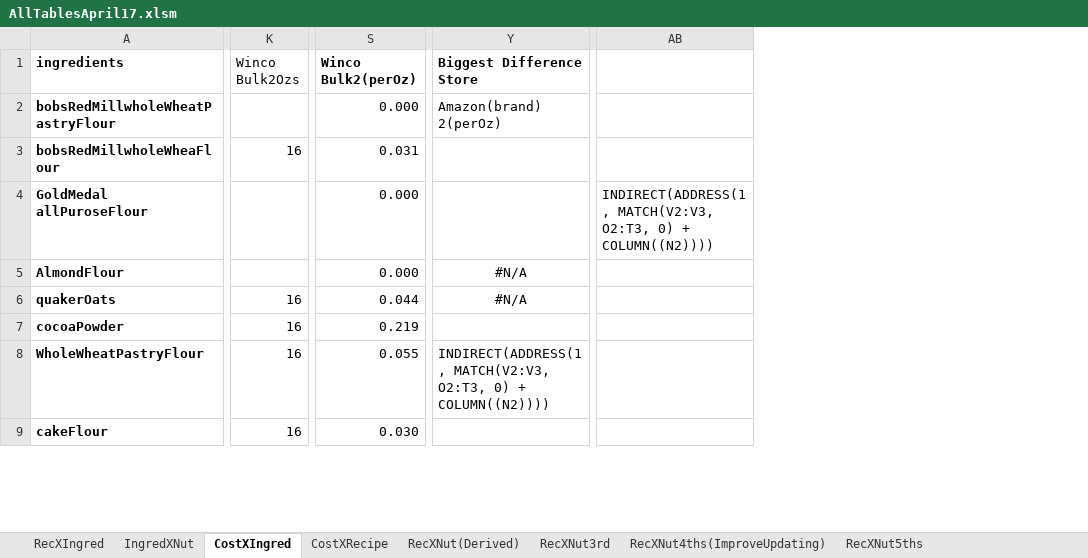
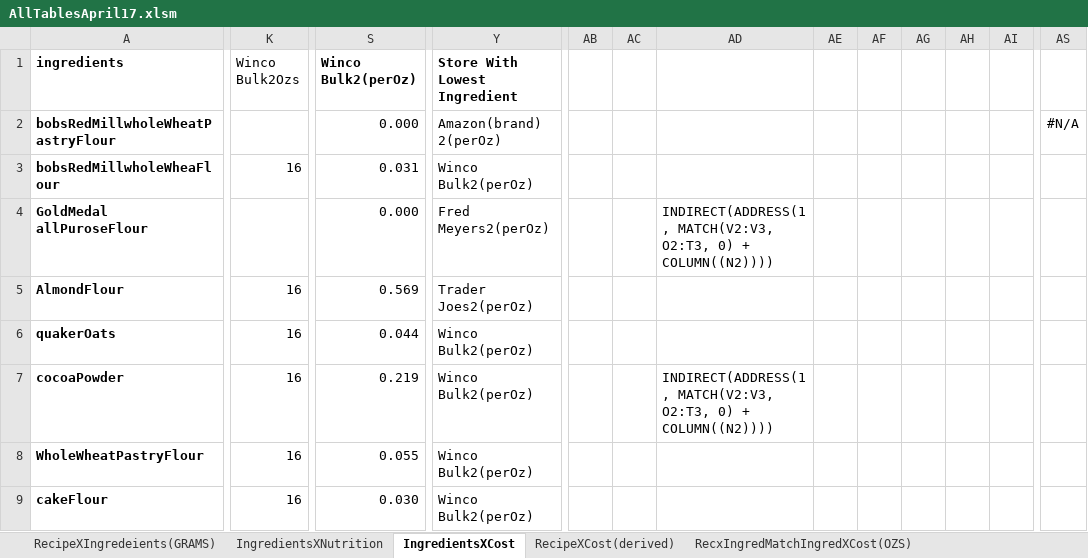
Before and after one commit to maxdickinson/DataTables, an Excel workbook: AllTablesApril17.xlsm, sheet IngredientsXCost, drawn as a sheet; only a part is shown, gaps mark what is left out; values as stored, in another font and other column widths than the file's, no borders; table styles not drawn; removed rows and columns are numbered as before the commit, all else as after; the diff covers the shown part only; the diff names each change by its address in the sheet, - before the commit and + after, or states it on an @@ line.

Commit message:
Made one large table with new recipes added started learning macros and making one to update the recipes and formulas using macrotests as the training grounds

```diff
--- a/AllTablesApril17.xlsm (sheet IngredientsXCost)
+++ b/AllTablesApril17.xlsm (sheet IngredientsXCost)
-sheet tab: RecXIngred
+sheet tab: RecipeXIngredeients(GRAMS)
-sheet tab: IngredXNut
+sheet tab: IngredientsXNutrition
-sheet tab: CostXIngred
+sheet tab: IngredientsXCost
-sheet tab: CostXRecipe
+sheet tab: RecipeXCost(derived)
-sheet tab: RecXNut5ths
+sheet tab: RecxIngredMatchIngredXCost(OZS)
-column Y (Biggest Difference Store), rows 2-8: Amazon(brand) 2(perOz) |  |  | #N/A | #N/A |  | INDIRECT(ADDRESS(1, MATCH(V2:V3, O2:T3, 0) + COLUMN((N2))))
+column Y (Store With Lowest Ingredient), rows 2-9: Amazon(brand) 2(perOz) | Winco Bulk2(perOz) | Fred Meyers2(perOz) | Trader Joes2(perOz) | Winco Bulk2(perOz) | Winco Bulk2(perOz) | Winco Bulk2(perOz) | Winco Bulk2(perOz)
+column AB, empty
+column AC, empty
+column AE, empty
+column AF, empty
+column AG, empty
+column AH, empty
+column AI, empty
+column AS, row 2: #N/A
-K5 (Winco Bulk2Ozs): (empty)
+K5 (Winco Bulk2Ozs): 16
-S5 (Winco Bulk2(perOz)): 0.000
+S5 (Winco Bulk2(perOz)): 0.569
-AD7: (empty)
+AD7: INDIRECT(ADDRESS(1, MATCH(V2:V3, O2:T3, 0) + COLUMN((N2))))
```
Also changed, not shown: 9 added columns and 15 edited cells elsewhere in this sheet, sheet RecipeXCost(derived), sheet NutrtionIn3rdOfRecipeBatch, sheet RecipesXNutrirtion(Derived), sheet RecXNut4ths(ImproveUpdating), sheet RecipeXIngredeients(GRAMS), other sheet tabs, 4 other files.
